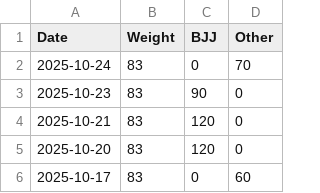
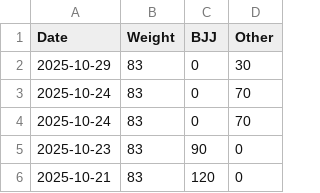
Before and after one commit to pydanny/daniel.feldroy.com, a CSV file: fitness.csv, drawn as a sheet; only a part is shown; the shorter side is filled out with more unchanged rows; the diff names each change by its address in the sheet, - before the commit and + after, or states it on an @@ line.

Commit message:
Add some weightlifting

```diff
--- a/fitness.csv
+++ b/fitness.csv
+row 2: 2025-10-29 | 83 | 0 | 30
+row 3: 2025-10-24 | 83 | 0 | 70
```
